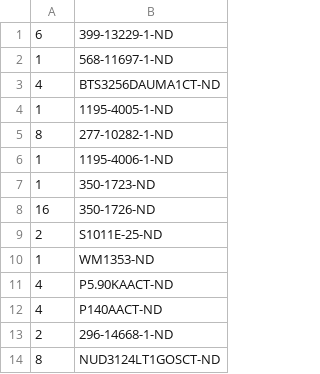
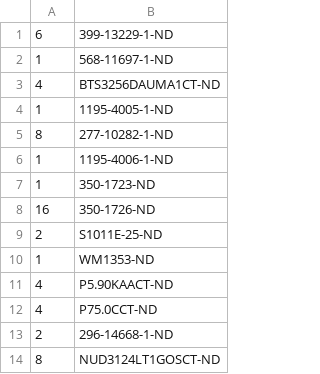
Before and after one commit to janelia-kicad/backlight_controller_5x3, a CSV file: bom/digikey_parts.csv, drawn as a sheet.

```diff
--- a/bom/digikey_parts.csv
+++ b/bom/digikey_parts.csv
@@ -11,3 +11,3 @@
 4,P5.90KAACT-ND
-4,P140AACT-ND
+4,P75.0CCT-ND
 2,296-14668-1-ND
```
Also changed, not shown: 42 other files.
